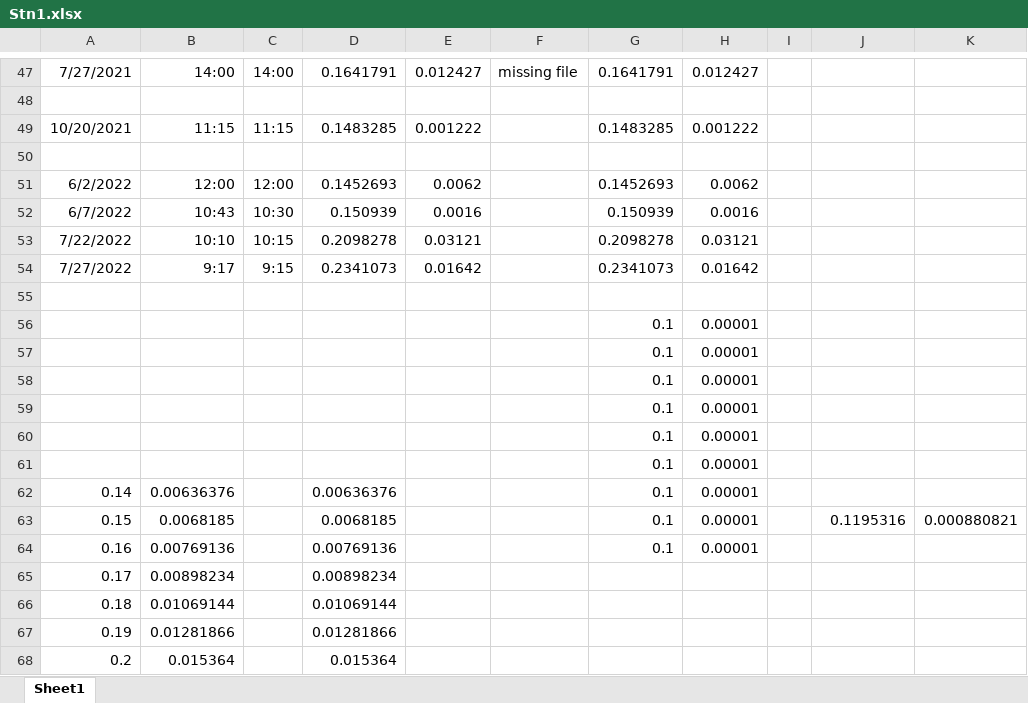
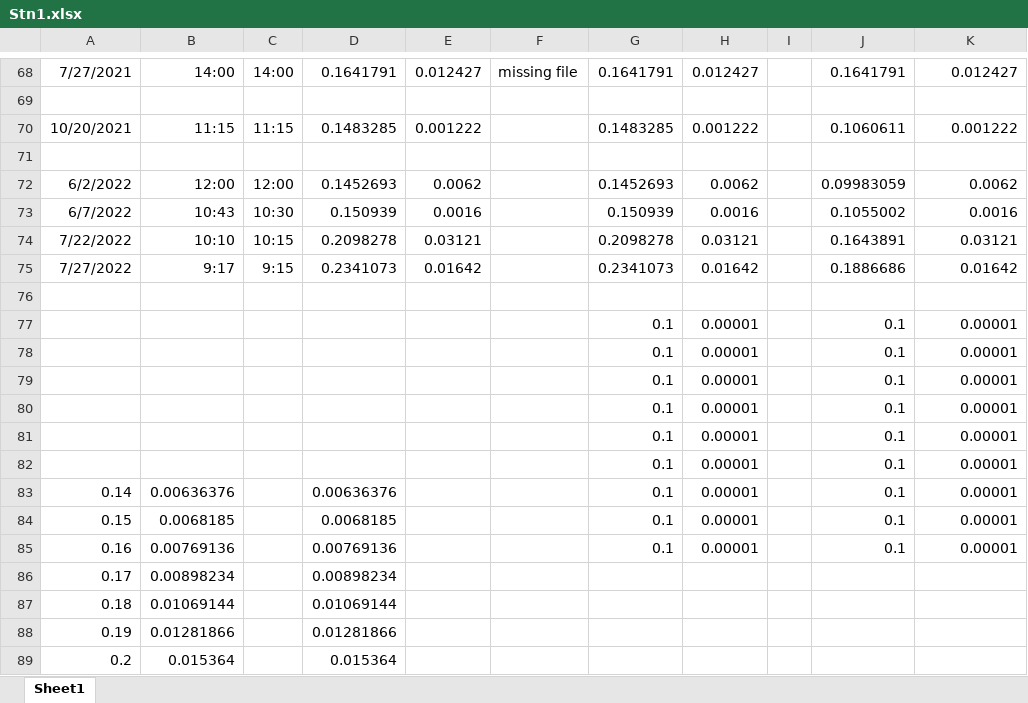
Before and after one commit to Kriddie/LongTermData_CayambeCoca, an Excel workbook: Discharge/RatingCurves/Stn1.xlsx, sheet Sheet1, drawn as a sheet; only a part is shown, gaps mark what is left out; values as stored, in another font and other column widths than the file's, no borders; charts and pictures not drawn; addresses are those after the commit; the diff covers the shown part only; the diff names each change by its address in the sheet, - before the commit and + after, or states it on an @@ line.

```diff
--- a/Discharge/RatingCurves/Stn1.xlsx (sheet Sheet1)
+++ b/Discharge/RatingCurves/Stn1.xlsx (sheet Sheet1)
-J68: (empty)
+J68: 0.1641791
-K68: (empty)
+K68: 0.012427
-J70: (empty)
+J70: 0.1060611
-K70: (empty)
+K70: 0.001222
-J72: (empty)
+J72: 0.09983059
-K72: (empty)
+K72: 0.0062
-J73: (empty)
+J73: 0.1055002
-K73: (empty)
+K73: 0.0016
-J74: (empty)
+J74: 0.1643891
-K74: (empty)
+K74: 0.03121
-J75: (empty)
+J75: 0.1886686
-K75: (empty)
+K75: 0.01642
-J77:J83: (empty)
+J77:J83: 0.1
-K77:K83: (empty)
+K77:K83: 0.00001
-J84: 0.1195316
+J84: 0.1
-K84: 0.000880821
+K84: 0.00001
-J85: (empty)
+J85: 0.1
-K85: (empty)
+K85: 0.00001
```
Also changed, not shown: 21 added rows and 32 edited cells elsewhere in this sheet, formulas that keep their value, charts or pictures, 27 other files.
